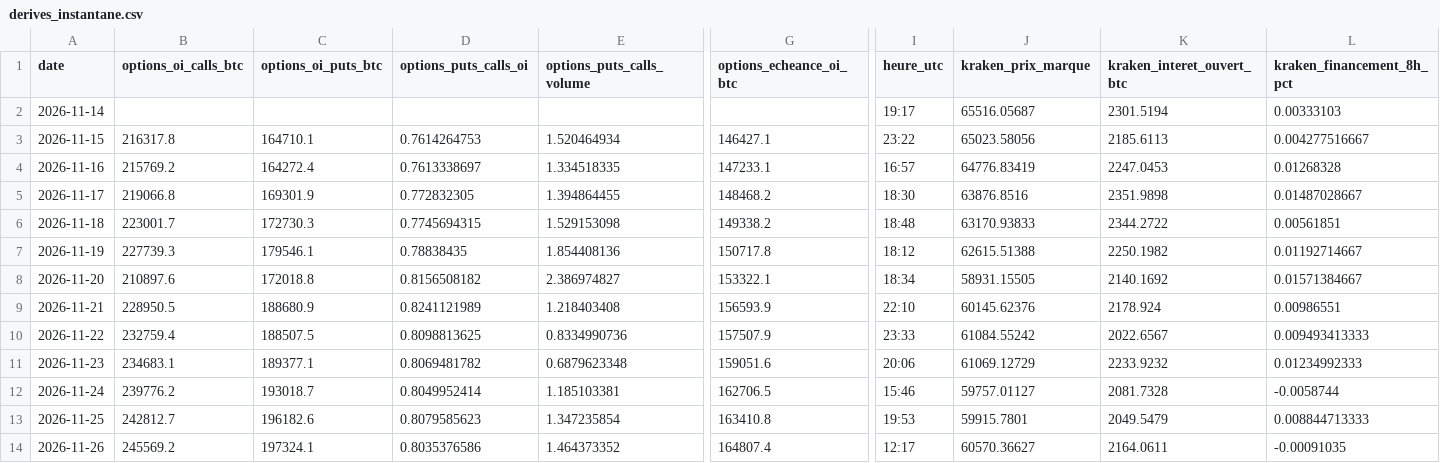
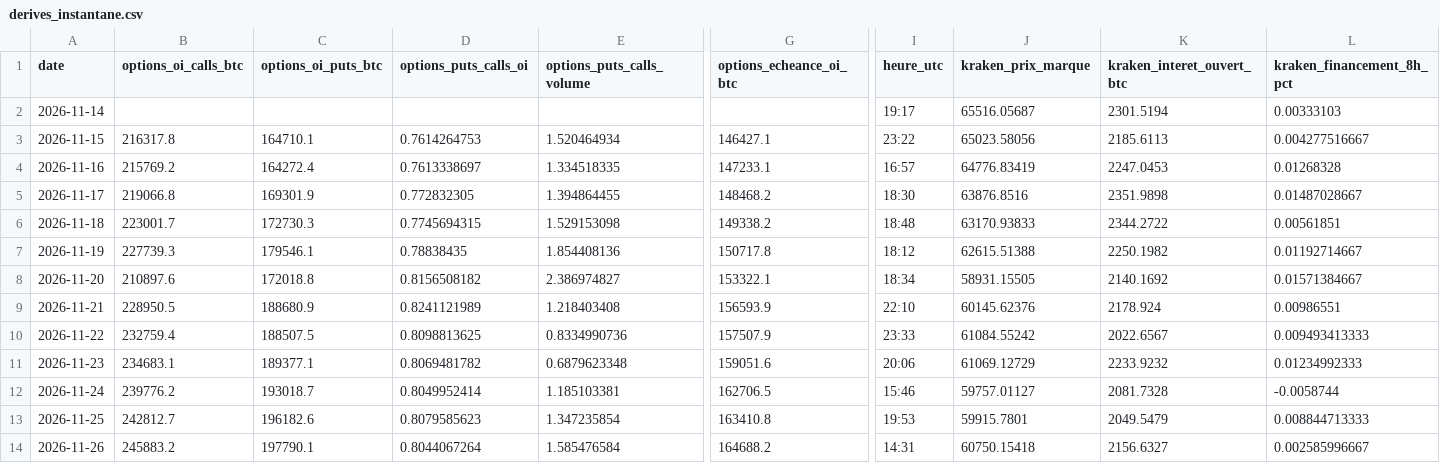
Before and after one commit to valentexi/btc-data, a CSV file: data/derives_instantane.csv, drawn as a sheet; only a part is shown, gaps mark what is left out; the diff covers the shown part only; the diff names each change by its address in the sheet, - before the commit and + after, or states it on an @@ line.

```diff
--- a/data/derives_instantane.csv
+++ b/data/derives_instantane.csv
-B14 (options_oi_calls_btc): 245569.2
+B14 (options_oi_calls_btc): 245883.2
-C14 (options_oi_puts_btc): 197324.1
+C14 (options_oi_puts_btc): 197790.1
-D14 (options_puts_calls_oi): 0.8035376586
+D14 (options_puts_calls_oi): 0.8044067264
-E14 (options_puts_calls_volume): 1.464373352
+E14 (options_puts_calls_volume): 1.585476584
-G14 (options_echeance_oi_btc): 164807.4
+G14 (options_echeance_oi_btc): 164688.2
-I14 (heure_utc): 12:17
+I14 (heure_utc): 14:31
-J14 (kraken_prix_marque): 60570.36627
+J14 (kraken_prix_marque): 60750.15418
-K14 (kraken_interet_ouvert_btc): 2164.0611
+K14 (kraken_interet_ouvert_btc): 2156.6327
-L14 (kraken_financement_8h_pct): -0.00091035
+L14 (kraken_financement_8h_pct): 0.002585996667
```
Also changed, not shown: 4 edited cells elsewhere in this file, data/btc_jour.csv, data/financement_kraken_h.csv, 6 other files.
